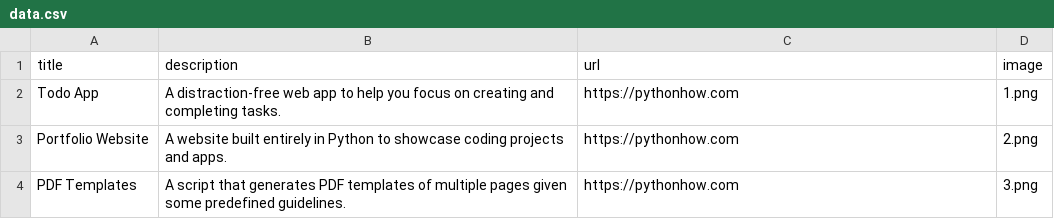
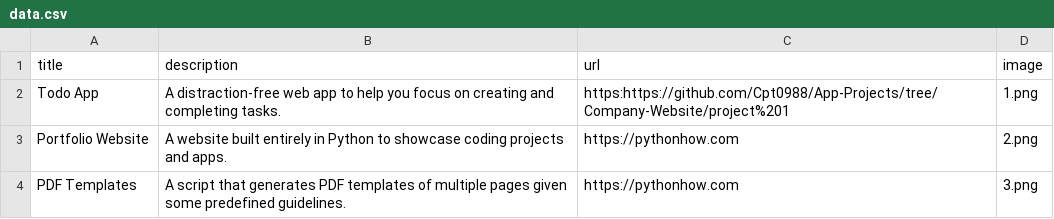
Before and after one commit to Cpt0988/Python-portfolio, a CSV file: data.csv, drawn as a sheet; only a part is shown.

Commit message:
Update data.csv

```diff
--- a/data.csv
+++ b/data.csv
@@ -1,3 +1,3 @@
 title;description;url;image
-Todo App;A distraction-free web app to help you focus on creating and completing tasks.;https://pythonhow.com;1.png
+Todo App;A distraction-free web app to help you focus on creating and completing tasks.;https:https://github.com/Cpt0988/App-Projects/tree/Company-Website/project%201;1.png
 Portfolio Website;A website built entirely in Python to showcase coding projects and apps.;https://pythonhow.com;2.png
```
